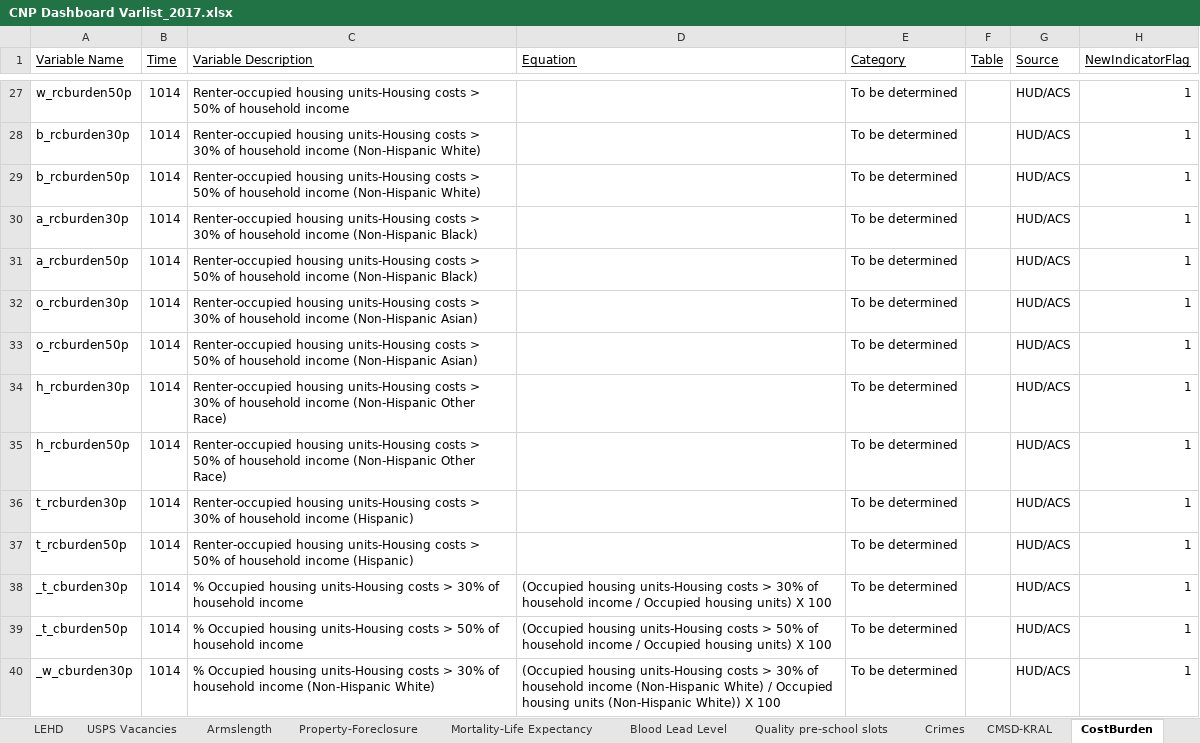
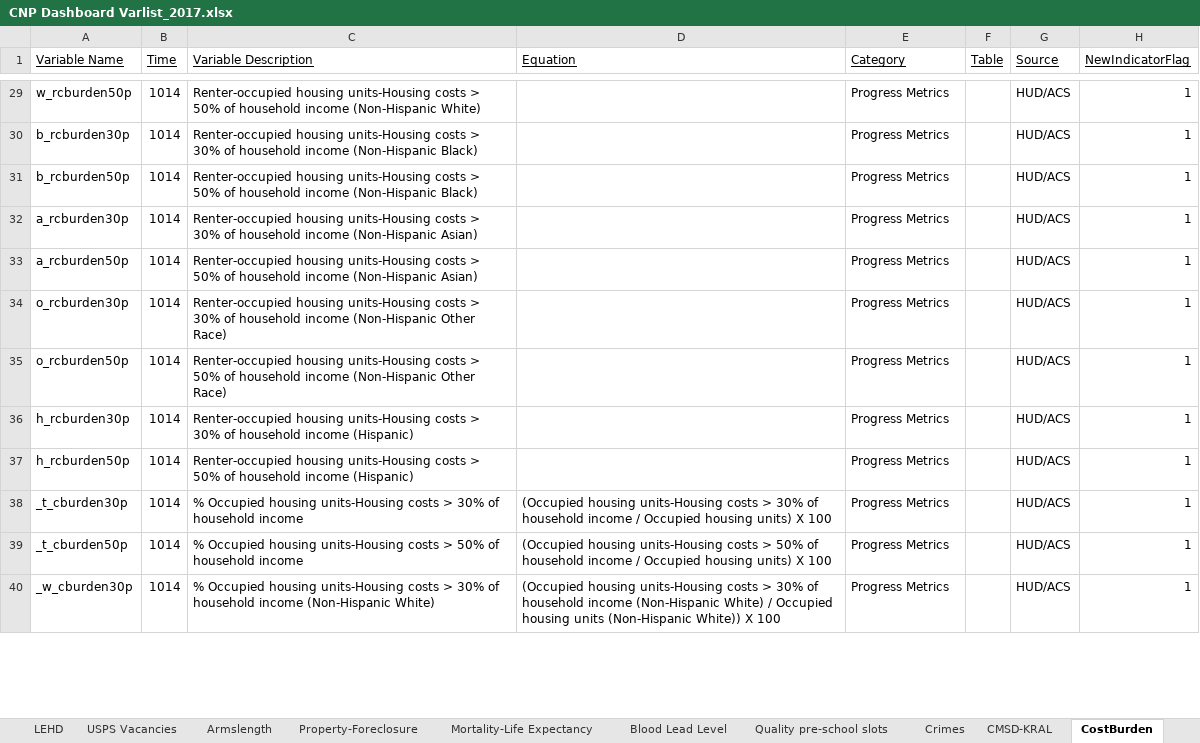
Before and after one commit to 216software/Profiles, an Excel workbook: datafiles-2017/xlsfiles/CNP Dashboard Varlist_2017.xlsx, sheet CostBurden, drawn as a sheet; only a part is shown, gaps mark what is left out; values as stored, in another font and other column widths than the file's, no borders; removed rows and columns are numbered as before the commit, all else as after; the diff covers the shown part only; the diff names each change by its address in the sheet, - before the commit and + after, or states it on an @@ line.

```diff
--- a/datafiles-2017/xlsfiles/CNP Dashboard Varlist_2017.xlsx (sheet CostBurden)
+++ b/datafiles-2017/xlsfiles/CNP Dashboard Varlist_2017.xlsx (sheet CostBurden)
-C29 (Variable Description): …household income
+C29 (Variable Description): …household income (Non-Hispanic White)
-E29:E37 (Category): To be determined
+E29:E37 (Category): Progress Metrics
-C30 (Variable Description): …income (Non-Hispanic White)
+C30 (Variable Description): …income (Non-Hispanic Black)
-C31 (Variable Description): …income (Non-Hispanic White)
+C31 (Variable Description): …income (Non-Hispanic Black)
-C32 (Variable Description): …income (Non-Hispanic Black)
+C32 (Variable Description): …income (Non-Hispanic Asian)
-C33 (Variable Description): …income (Non-Hispanic Black)
+C33 (Variable Description): …income (Non-Hispanic Asian)
-C34 (Variable Description): …income (Non-Hispanic Asian)
+C34 (Variable Description): …income (Non-Hispanic Other Race)
-C35 (Variable Description): …income (Non-Hispanic Asian)
+C35 (Variable Description): …income (Non-Hispanic Other Race)
-C36 (Variable Description): …household income (Non-Hispanic Other Race)
+C36 (Variable Description): …household income (Hispanic)
-C37 (Variable Description): …household income (Non-Hispanic Other Race)
+C37 (Variable Description): …household income (Hispanic)
-row 36: t_rcburden30p | 1014 | Renter-occupied housing units-Housing costs > 30% of household income (Hispanic) |  | To be determined |  | HUD/ACS | 1
-row 37: t_rcburden50p | 1014 | Renter-occupied housing units-Housing costs > 50% of household income (Hispanic) |  | To be determined |  | HUD/ACS | 1
-E38:E40 (Category): To be determined
+E38:E40 (Category): Progress Metrics
```
Also changed, not shown: 12 added rows, 10 removed rows and 257 edited cells elsewhere in this sheet, sheet Voter Participation, datafiles-2017/xlsfiles/acs0610_cdc.xlsx, datafiles-2017/xlsfiles/acs0610_spa.xlsx, 6 other files.
